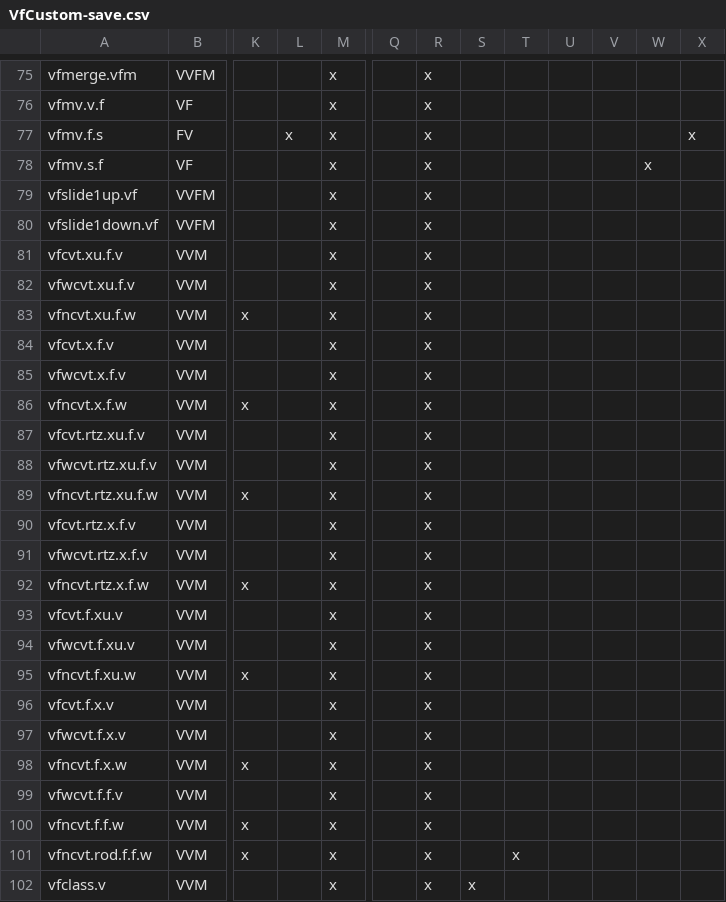
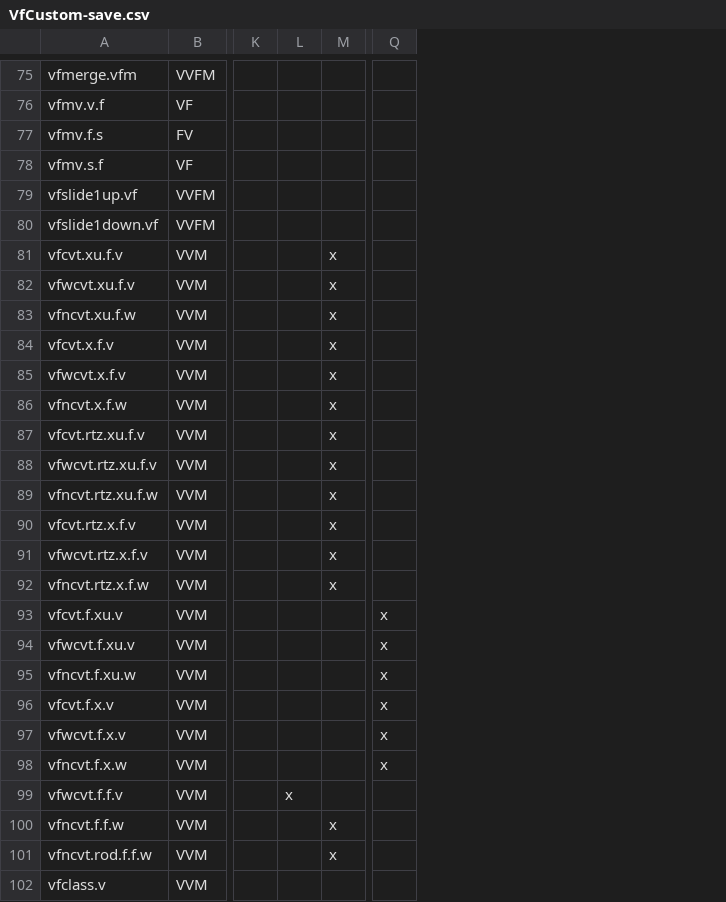
Before and after one commit to jacassidy/riscv-arch-test, a CSV file: working-testplans/duplicates/VfCustom-save.csv, drawn as a sheet; only a part is shown, gaps mark what is left out; removed rows and columns are numbered as before the commit, all else as after; the diff covers the shown part only; the diff names each change by its address in the sheet, - before the commit and + after, or states it on an @@ line.

```diff
--- a/working-testplans/duplicates/VfCustom-save.csv
+++ b/working-testplans/duplicates/VfCustom-save.csv
+column K, empty
-column L, row 77: x
-column Q, empty
-column R, rows 75-102: all x
-column S, row 102: x
-column T, row 101: x
-column U, empty
-column W, row 78: x
-column X, row 77: x
-M75:M80: x
+M75:M80: (empty)
-L83: x
+L83: (empty)
-L86: x
+L86: (empty)
-L89: x
+L89: (empty)
-L92: x
+L92: (empty)
-M93:M99: x
+M93:M99: (empty)
-Q93:Q98: (empty)
+Q93:Q98: x
-L95: x
+L95: (empty)
-L98: x
+L98: (empty)
-L99: (empty)
+L99: x
-L100:L101: x
+L100:L101: (empty)
-M102: x
+M102: (empty)
```
Also changed, not shown: 66 edited cells elsewhere in this file, 6 other files.
